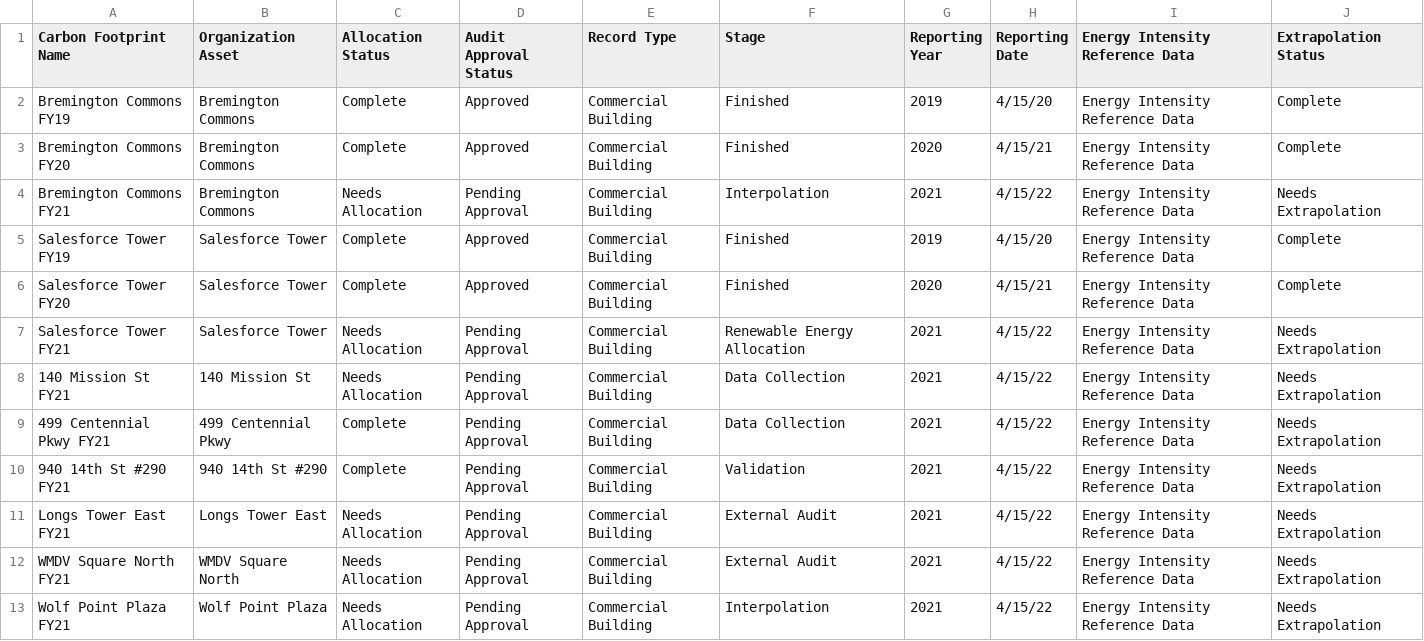
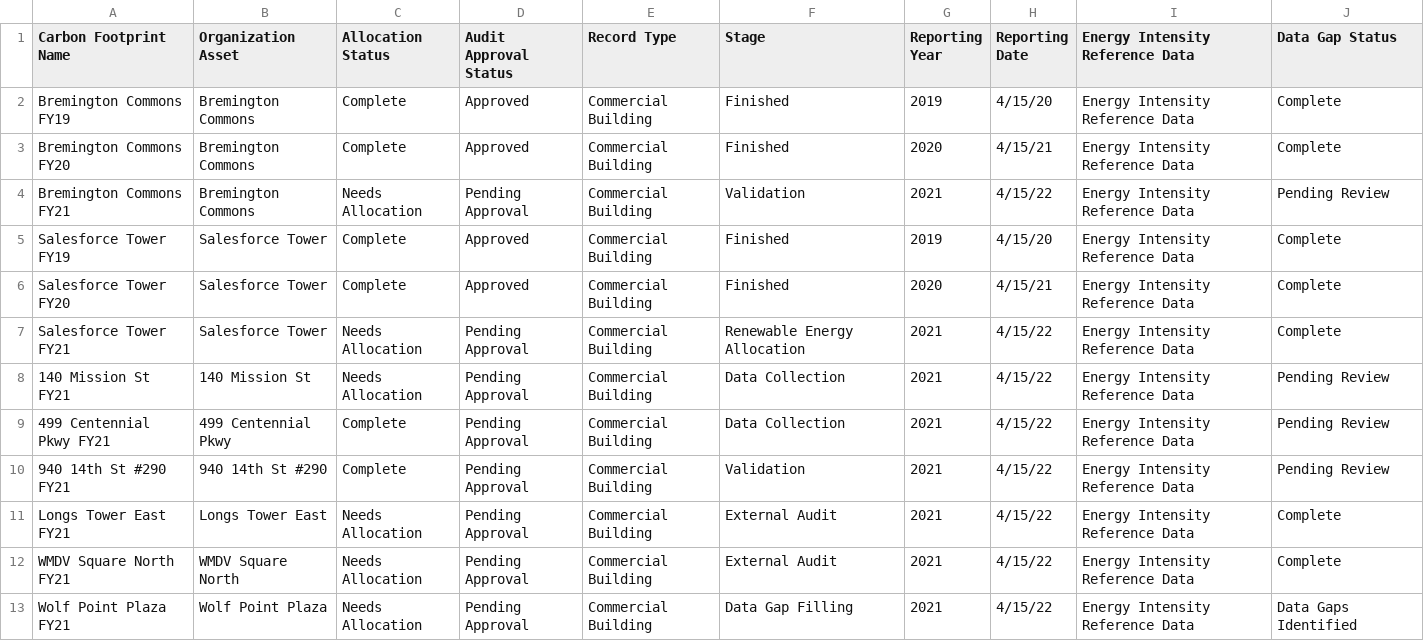
Before and after one commit to funfetti/sustainability-demo-data, a CSV file: 15- Carbon Footprint Comm Bldgs load.csv, drawn as a sheet.

Commit message:
fixing data gap picklist

```diff
--- a/15- Carbon Footprint Comm Bldgs load.csv
+++ b/15- Carbon Footprint Comm Bldgs load.csv
@@ -1,13 +1,13 @@
-Carbon Footprint Name,Organization Asset,Allocation Status,Audit Approval Status,Record Type,Stage,Reporting Year,Reporting Date,Energy Intensity Reference Data,Extrapolation Status
+Carbon Footprint Name,Organization Asset,Allocation Status,Audit Approval Status,Record Type,Stage,Reporting Year,Reporting Date,Energy Intensity Reference Data,Data Gap Status
 Bremington Commons FY19,Bremington Commons,Complete,Approved,Commercial Building,Finished,2019,4/15/20,Energy Intensity Reference Data,Complete
 Bremington Commons FY20,Bremington Commons,Complete,Approved,Commercial Building,Finished,2020,4/15/21,Energy Intensity Reference Data,Complete
-Bremington Commons FY21,Bremington Commons,Needs Allocation,Pending Approval,Commercial Building,Interpolation,2021,4/15/22,Energy Intensity Reference Data,Needs Extrapolation
+Bremington Commons FY21,Bremington Commons,Needs Allocation,Pending Approval,Commercial Building,Validation,2021,4/15/22,Energy Intensity Reference Data,Pending Review
 Salesforce Tower FY19,Salesforce Tower,Complete,Approved,Commercial Building,Finished,2019,4/15/20,Energy Intensity Reference Data,Complete
 Salesforce Tower FY20,Salesforce Tower,Complete,Approved,Commercial Building,Finished,2020,4/15/21,Energy Intensity Reference Data,Complete
-Salesforce Tower FY21,Salesforce Tower,Needs Allocation,Pending Approval,Commercial Building,Renewable Energy Allocation,2021,4/15/22,Energy Intensity Reference Data,Needs Extrapolation
-140 Mission St FY21,140 Mission St,Needs Allocation,Pending Approval,Commercial Building,Data Collection,2021,4/15/22,Energy Intensity Reference Data,Needs Extrapolation
-499 Centennial Pkwy FY21,499 Centennial Pkwy,Complete,Pending Approval,Commercial Building,Data Collection,2021,4/15/22,Energy Intensity Reference Data,Needs Extrapolation
-940 14th St #290 FY21,940 14th St #290,Complete,Pending Approval,Commercial Building,Validation,2021,4/15/22,Energy Intensity Reference Data,Needs Extrapolation
-Longs Tower East FY21,Longs Tower East,Needs Allocation,Pending Approval,Commercial Building,External Audit,2021,4/15/22,Energy Intensity Reference Data,Needs Extrapolation
-WMDV Square North FY21,WMDV Square North,Needs Allocation,Pending Approval,Commercial Building,External Audit,2021,4/15/22,Energy Intensity Reference Data,Needs Extrapolation
-Wolf Point Plaza FY21,Wolf Point Plaza,Needs Allocation,Pending Approval,Commercial Building,Interpolation,2021,4/15/22,Energy Intensity Reference Data,Needs Extrapolation
+Salesforce Tower FY21,Salesforce Tower,Needs Allocation,Pending Approval,Commercial Building,Renewable Energy Allocation,2021,4/15/22,Energy Intensity Reference Data,Complete
+140 Mission St FY21,140 Mission St,Needs Allocation,Pending Approval,Commercial Building,Data Collection,2021,4/15/22,Energy Intensity Reference Data,Pending Review
+499 Centennial Pkwy FY21,499 Centennial Pkwy,Complete,Pending Approval,Commercial Building,Data Collection,2021,4/15/22,Energy Intensity Reference Data,Pending Review
+940 14th St #290 FY21,940 14th St #290,Complete,Pending Approval,Commercial Building,Validation,2021,4/15/22,Energy Intensity Reference Data,Pending Review
+Longs Tower East FY21,Longs Tower East,Needs Allocation,Pending Approval,Commercial Building,External Audit,2021,4/15/22,Energy Intensity Reference Data,Complete
+WMDV Square North FY21,WMDV Square North,Needs Allocation,Pending Approval,Commercial Building,External Audit,2021,4/15/22,Energy Intensity Reference Data,Complete
+Wolf Point Plaza FY21,Wolf Point Plaza,Needs Allocation,Pending Approval,Commercial Building,Data Gap Filling,2021,4/15/22,Energy Intensity Reference Data,Data Gaps Identified
```
Also changed, not shown: 16- Carbon Footprint Data Center load.csv.
